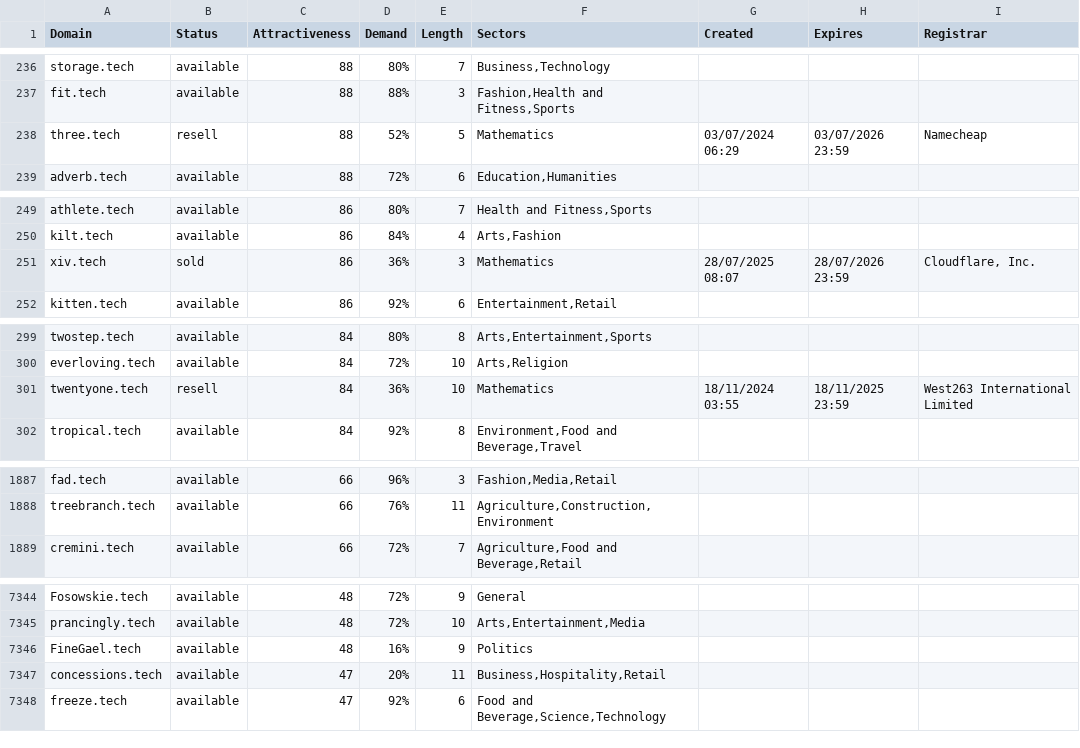
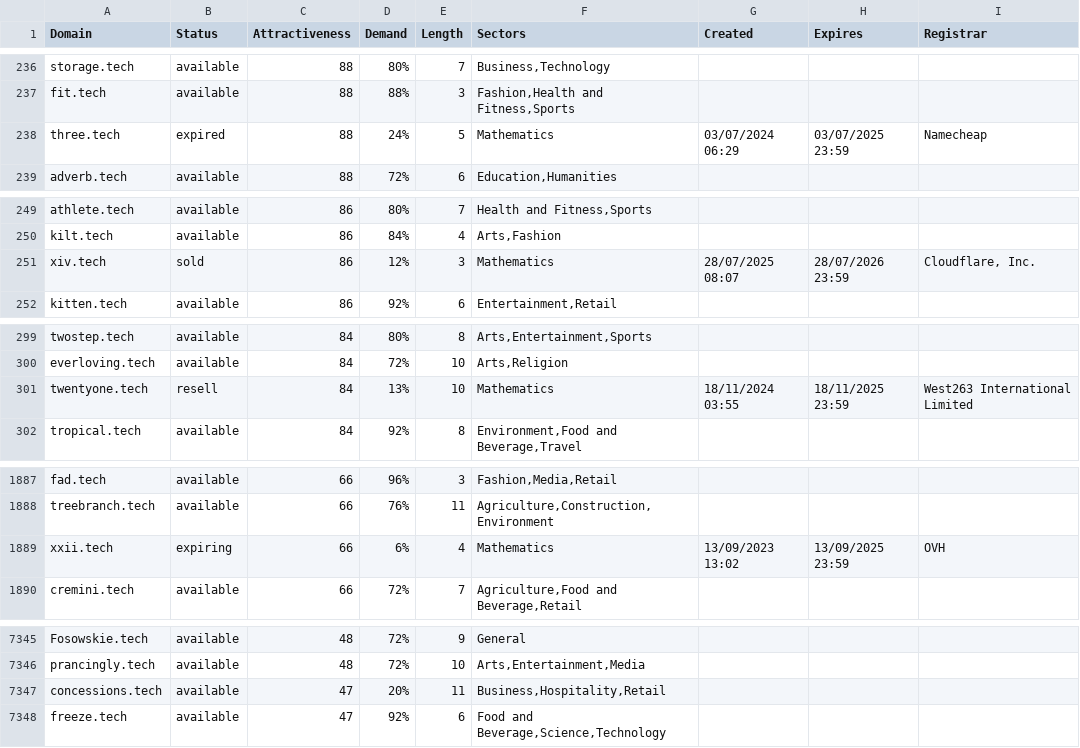
Before and after one commit to UniqueDomains/tech-oneword-domains, a CSV file: tech.csv, drawn as a sheet; only a part is shown, gaps mark what is left out; the diff covers the shown part only.

Commit message:
Domains update

```diff
--- a/tech.csv
+++ b/tech.csv
@@ -237,3 +237,3 @@ storage.tech,available,88,80%,7,"Business,Technology",,,
 fit.tech,available,88,88%,3,"Fashion,Health and Fitness,Sports",,,
-three.tech,resell,88,52%,5,Mathematics,03/07/2024 06:29,03/07/2026 23:59,Namecheap
+three.tech,expired,88,24%,5,Mathematics,03/07/2024 06:29,03/07/2025 23:59,Namecheap
 adverb.tech,available,88,72%,6,"Education,Humanities",,,
@@ -250,3 +250,3 @@ athlete.tech,available,86,80%,7,"Health and Fitness,Sports",,,
 kilt.tech,available,86,84%,4,"Arts,Fashion",,,
-xiv.tech,sold,86,36%,3,Mathematics,28/07/2025 08:07,28/07/2026 23:59,"Cloudflare, Inc."
+xiv.tech,sold,86,12%,3,Mathematics,28/07/2025 08:07,28/07/2026 23:59,"Cloudflare, Inc."
 kitten.tech,available,86,92%,6,"Entertainment,Retail",,,
@@ -300,3 +300,3 @@ twostep.tech,available,84,80%,8,"Arts,Entertainment,Sports",,,
 everloving.tech,available,84,72%,10,"Arts,Religion",,,
-twentyone.tech,resell,84,36%,10,Mathematics,18/11/2024 03:55,18/11/2025 23:59,West263 International Limited
+twentyone.tech,resell,84,13%,10,Mathematics,18/11/2024 03:55,18/11/2025 23:59,West263 International Limited
 tropical.tech,available,84,92%,8,"Environment,Food and Beverage,Travel",,,
@@ -1888,2 +1888,3 @@ fad.tech,available,66,96%,3,"Fashion,Media,Retail",,,
 treebranch.tech,available,66,76%,11,"Agriculture,Construction,Environment",,,
+xxii.tech,expiring,66,6%,4,Mathematics,13/09/2023 13:02,13/09/2025 23:59,OVH
 cremini.tech,available,66,72%,7,"Agriculture,Food and Beverage,Retail",,,
@@ -7345,3 +7346,2 @@ Fosowskie.tech,available,48,72%,9,General,,,
 prancingly.tech,available,48,72%,10,"Arts,Entertainment,Media",,,
-FineGael.tech,available,48,16%,9,Politics,,,
 concessions.tech,available,47,20%,11,"Business,Hospitality,Retail",,,
```
Also changed, not shown: 10 edited cells elsewhere in this file, 2 other files.
